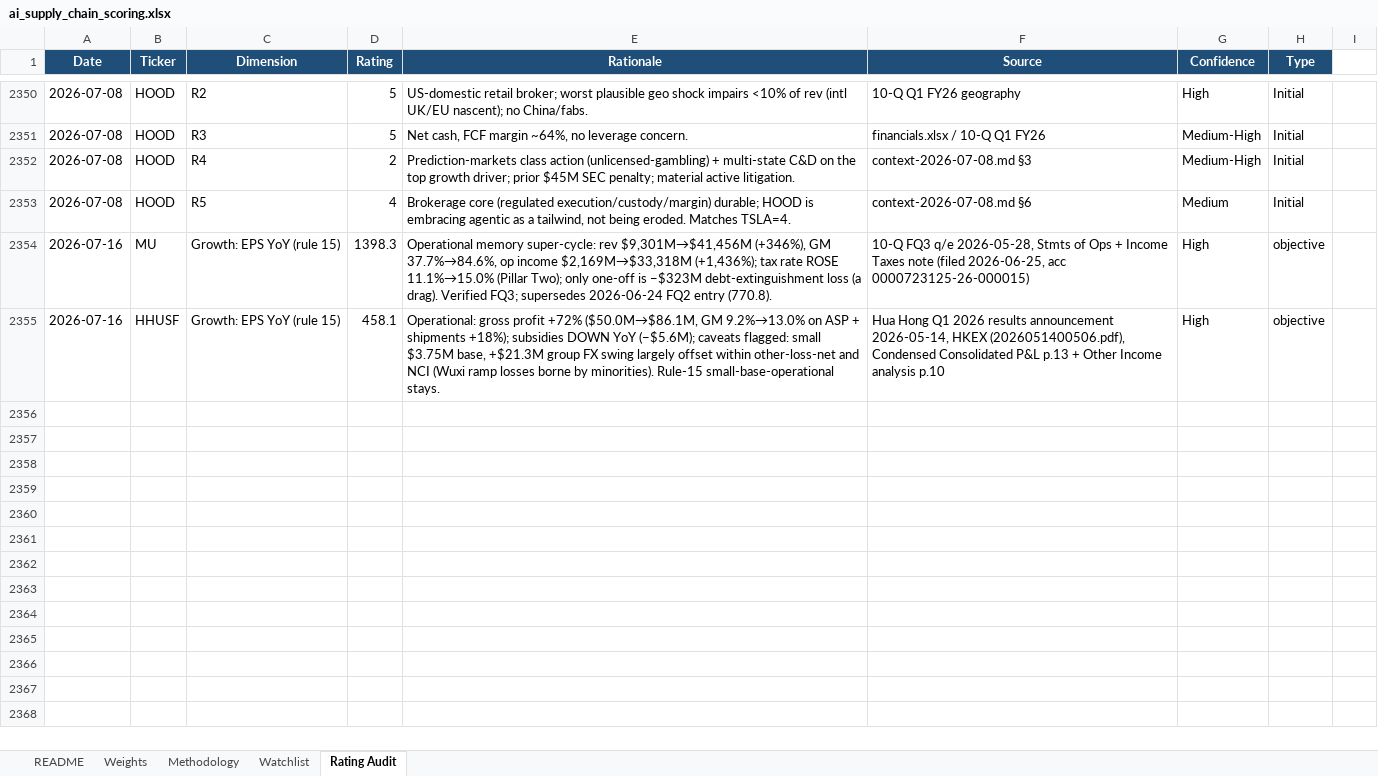
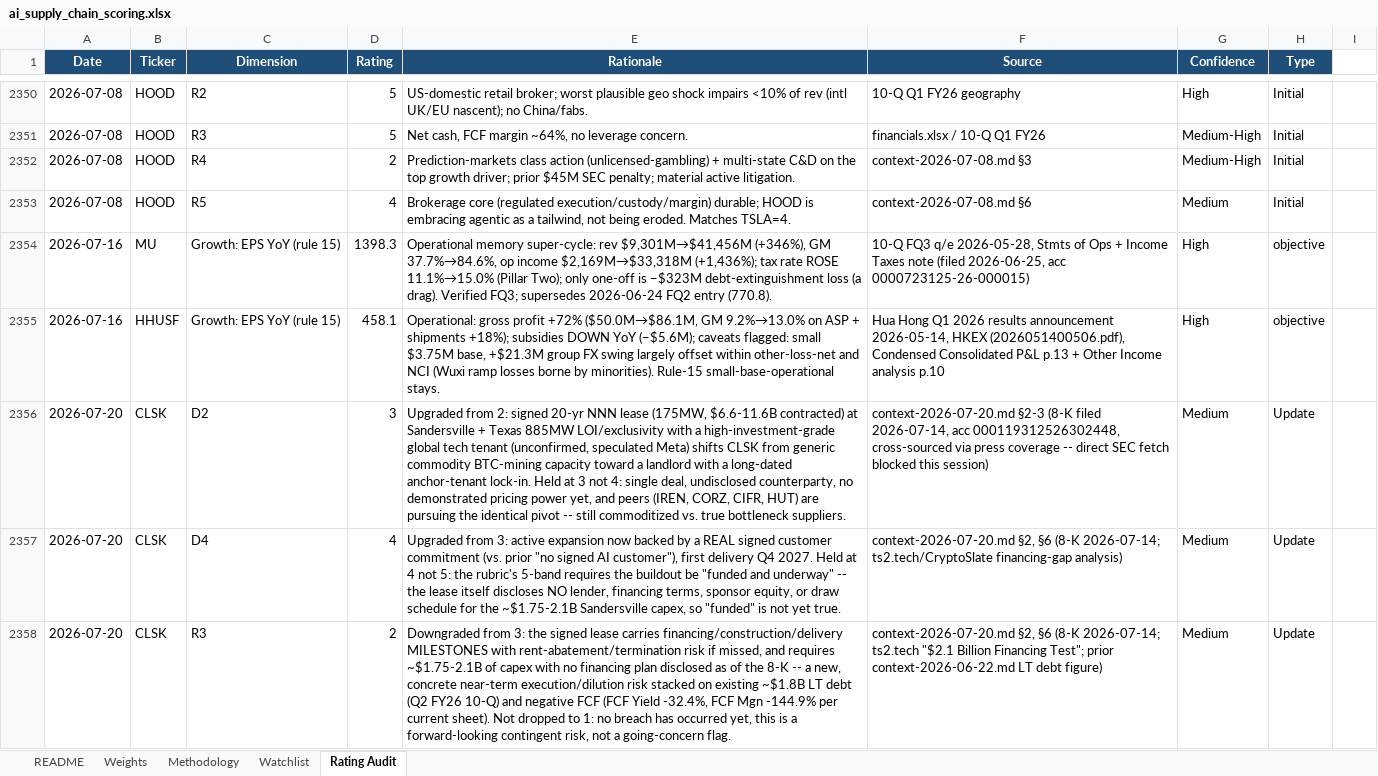
Before and after one commit to dgaraventa5/ai-stocks, an Excel workbook: 00-master/ai_supply_chain_scoring.xlsx, sheet Rating Audit, drawn as a sheet; only a part is shown, gaps mark what is left out; values as stored, in another font and other column widths than the file's, no borders; the diff names each change by its address in the sheet, - before the commit and + after, or states it on an @@ line.

```diff
--- a/00-master/ai_supply_chain_scoring.xlsx (sheet Rating Audit)
+++ b/00-master/ai_supply_chain_scoring.xlsx (sheet Rating Audit)
+row 2356: 2026-07-20 | CLSK | D2 | 3 | Upgraded from 2: signed 20-yr NNN lease (175MW, $6.6-11.6B contracted) at Sandersville + Texas 885MW LOI/exclusivity with a high-investment-grade global tech tenant (unconfirmed, speculated Meta) shifts CLSK from generic commodity BTC-mining capacity toward a landlord with a long-dated anchor-tenant lock-in. Held at 3 not 4: single deal, undisclosed counterparty, no demonstrated pricing power yet, and peers (IREN, CORZ, CIFR, HUT) are pursuing the identical pivot -- still commoditized vs. true bottleneck suppliers. | context-2026-07-20.md §2-3 (8-K filed 2026-07-14, acc 000119312526302448, cross-sourced via press coverage -- direct SEC fetch blocked this session) | Medium | Update
+row 2357: 2026-07-20 | CLSK | D4 | 4 | Upgraded from 3: active expansion now backed by a REAL signed customer commitment (vs. prior "no signed AI customer"), first delivery Q4 2027. Held at 4 not 5: the rubric's 5-band requires the buildout be "funded and underway" -- the lease itself discloses NO lender, financing terms, sponsor equity, or draw schedule for the ~$1.75-2.1B Sandersville capex, so "funded" is not yet true. | context-2026-07-20.md §2, §6 (8-K 2026-07-14; ts2.tech/CryptoSlate financing-gap analysis) | Medium | Update
+row 2358: 2026-07-20 | CLSK | R3 | 2 | Downgraded from 3: the signed lease carries financing/construction/delivery MILESTONES with rent-abatement/termination risk if missed, and requires ~$1.75-2.1B of capex with no financing plan disclosed as of the 8-K -- a new, concrete near-term execution/dilution risk stacked on existing ~$1.8B LT debt (Q2 FY26 10-Q) and negative FCF (FCF Yield -32.4%, FCF Mgn -144.9% per current sheet). Not dropped to 1: no breach has occurred yet, this is a forward-looking contingent risk, not a going-concern flag. | context-2026-07-20.md §2, §6 (8-K 2026-07-14; ts2.tech "$2.1 Billion Financing Test"; prior context-2026-06-22.md LT debt figure) | Medium | Update
```
Also changed, not shown: sheet Watchlist.
